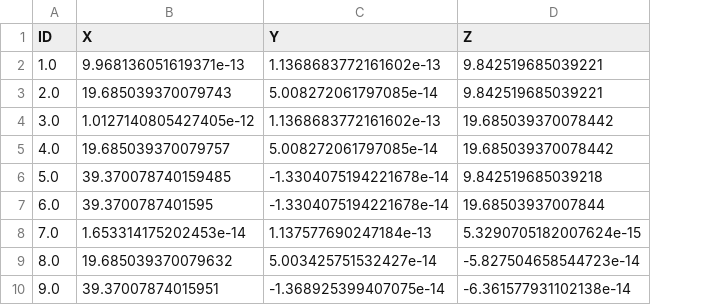
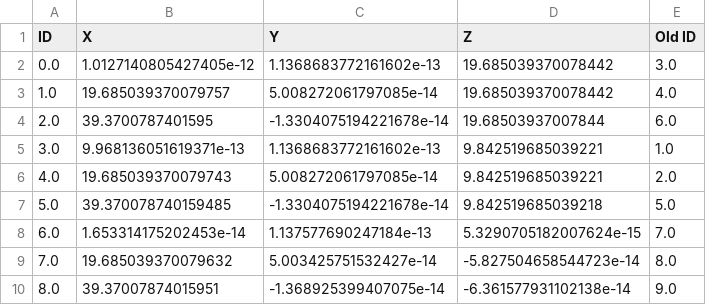
Before and after one commit to anaaraiufrrj/Tese, a CSV file: nodes_double_truss2.csv, drawn as a sheet; removed rows and columns are numbered as before the commit, all else as after; the diff names each change by its address in the sheet, - before the commit and + after, or states it on an @@ line.

```diff
--- a/nodes_double_truss2.csv
+++ b/nodes_double_truss2.csv
+column E (Old ID), rows 3-10: 4.0 | 6.0 | 1.0 | 2.0 | 5.0 | 7.0 | 8.0 | 9.0
+row 2: 0.0 | 1.0127140805427405e-12 | 1.1368683772161602e-13 | 19.685039370078442 | 3.0
-B3 (X): 9.968136051619371e-13
+B3 (X): 19.685039370079757
-C3 (Y): 1.1368683772161602e-13
+C3 (Y): 5.008272061797085e-14
-D3 (Z): 9.842519685039221
+D3 (Z): 19.685039370078442
-B4 (X): 19.685039370079743
+B4 (X): 39.3700787401595
-C4 (Y): 5.008272061797085e-14
+C4 (Y): -1.3304075194221678e-14
-D4 (Z): 9.842519685039221
+D4 (Z): 19.68503937007844
-B5 (X): 1.0127140805427405e-12
+B5 (X): 9.968136051619371e-13
-D5:D6 (Z): 19.685039370078442
+D5:D6 (Z): 9.842519685039221
-B6 (X): 19.685039370079757
+B6 (X): 19.685039370079743
-row 7: 6.0 | 39.3700787401595 | -1.3304075194221678e-14 | 19.68503937007844
-A8 (ID): 7.0
+A8 (ID): 6.0
-A9 (ID): 8.0
+A9 (ID): 7.0
-A10 (ID): 9.0
+A10 (ID): 8.0
```
Also changed, not shown: nodes_double_truss1.csv, nodes_double_truss3.csv, 7 other files.
